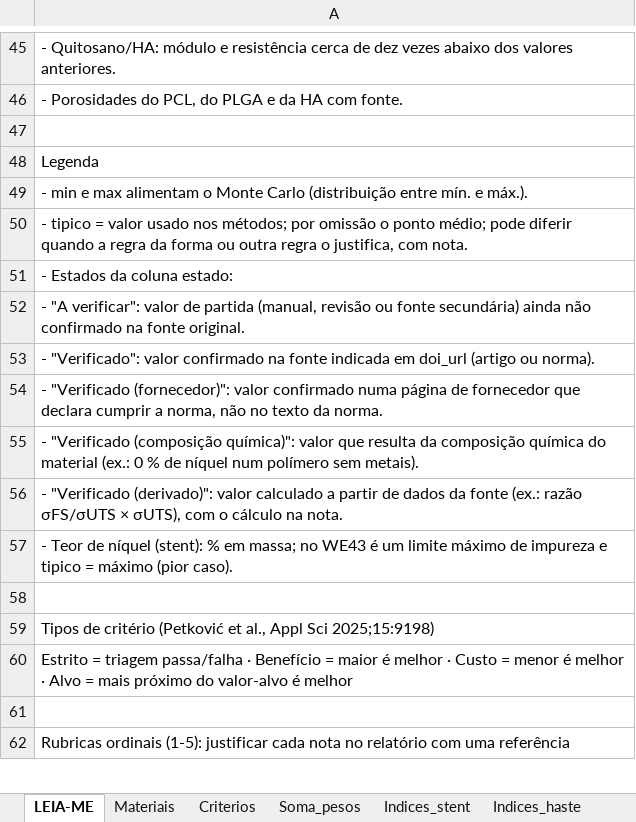
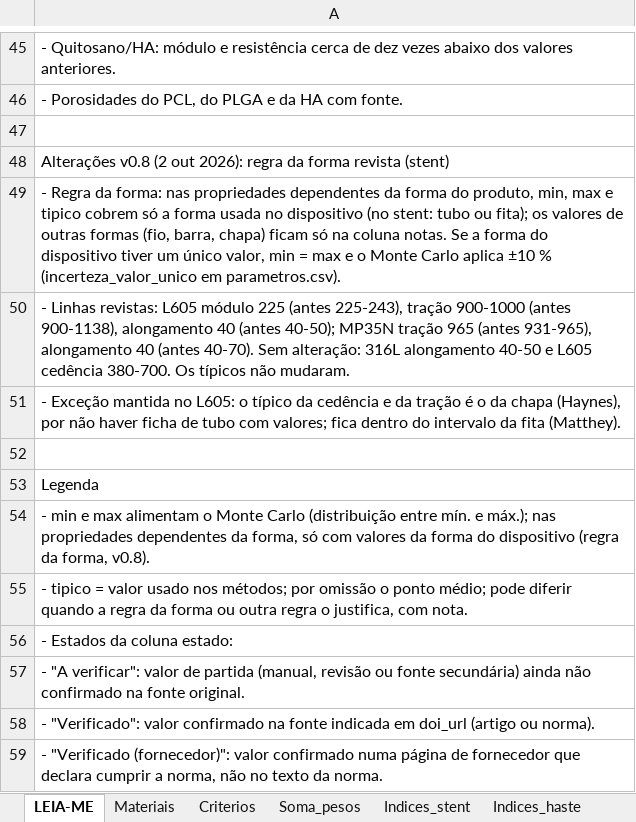
Before and after one commit to andremassuca/biomat-mcdm, an Excel workbook: data/base_dados_biomateriais.xlsx, sheet LEIA-ME, drawn as a sheet; only a part is shown, gaps mark what is left out; the shorter side is filled out with more unchanged rows; values as stored, in another font and other column widths than the file's, no borders; addresses are those after the commit; the diff names each change by its address in the sheet, - before the commit and + after, or states it on an @@ line.

Commit message:
Stent: regra da forma revista (intervalo só com a forma do dispositivo)

```diff
--- a/data/base_dados_biomateriais.xlsx (sheet LEIA-ME)
+++ b/data/base_dados_biomateriais.xlsx (sheet LEIA-ME)
+row 48: Alterações v0.8 (2 out 2026): regra da forma revista (stent)
+row 49: - Regra da forma: nas propriedades dependentes da forma do produto, min, max e tipico cobrem só a forma usada no dispositivo (no stent: tubo ou fita); os valores de outras formas (fio, barra, chapa) ficam só na coluna notas. Se a forma do dispositivo tiver um único valor, min = max e o Monte Carlo aplica ±10 % (incerteza_valor_unico em parametros.csv).
+row 50: - Linhas revistas: L605 módulo 225 (antes 225-243), tração 900-1000 (antes 900-1138), alongamento 40 (antes 40-50); MP35N tração 965 (antes 931-965), alongamento 40 (antes 40-70). Sem alteração: 316L alongamento 40-50 e L605 cedência 380-700. Os típicos não mudaram.
+row 51: - Exceção mantida no L605: o típico da cedência e da tração é o da chapa (Haynes), por não haver ficha de tubo com valores; fica dentro do intervalo da fita (Matthey).
+row 52: (empty)
-A54: …mín. e máx.).
+A54: …mín. e máx.); nas propriedades dependentes da forma, só com valores da forma do dispositivo (regra da forma, v0.8).
```
Also changed, not shown: sheet Materiais, sheet Indices_stent, 14 other files.
